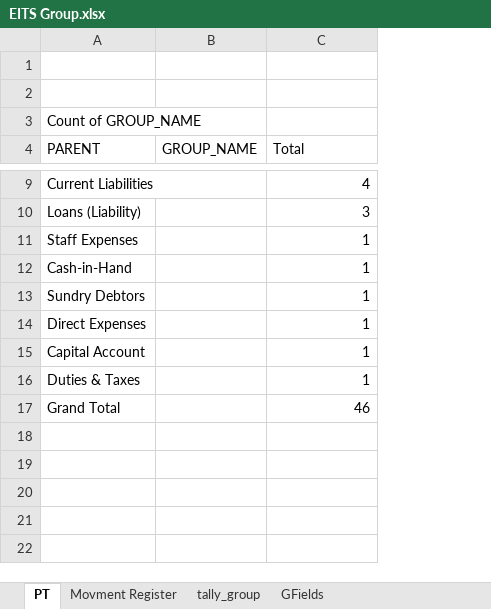
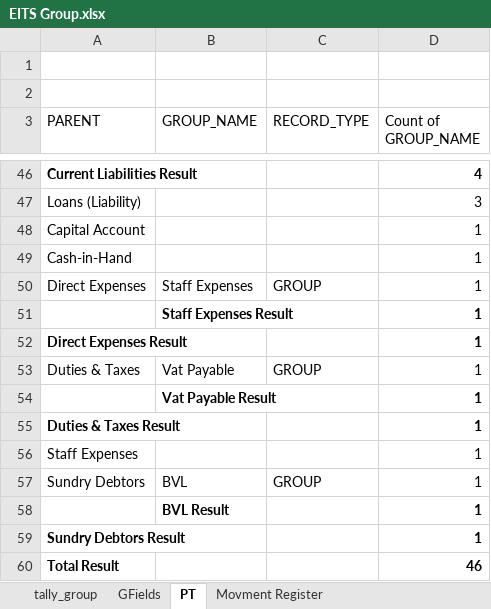
Before and after one commit to atulgen/EITS-ERP-Project, an Excel workbook: assets/EITS Data from Client/EITS Group.xlsx, sheet PT, drawn as a sheet; only a part is shown, gaps mark what is left out; values as stored, in another font and other column widths than the file's, no borders; removed rows and columns are numbered as before the commit, all else as after; the diff covers the shown part only; the diff names each change by its address in the sheet, - before the commit and + after, or states it on an @@ line.

```diff
--- a/assets/EITS Data from Client/EITS Group.xlsx (sheet PT)
+++ b/assets/EITS Data from Client/EITS Group.xlsx (sheet PT)
@@ sheet tab order changed: tally_group | GFields | PT | Movment Register @@
+column C (RECORD_TYPE), row 57: GROUP
-row 3: Count of GROUP_NAME
-D3: Total
+D3: Count of GROUP_NAME
-A46 (PARENT): Current Liabilities
+A46 (PARENT): Current Liabilities Result
-A46 bold: off
+A46 bold: on
-D46 bold: off
+D46 bold: on
@@ row 15 moved to row 48: Capital Account @@
@@ row 12 moved to row 49: Cash-in-Hand @@
+row 50: Direct Expenses | Staff Expenses | GROUP | 1
+row 51:  | Staff Expenses Result |  | 1
+row 52: Direct Expenses Result |  |  | 1
+row 53: Duties & Taxes | Vat Payable | GROUP | 1
+row 54:  | Vat Payable Result |  | 1
+row 55: Duties & Taxes Result |  |  | 1
-B57 (GROUP_NAME): (empty)
+B57 (GROUP_NAME): BVL
-row 14: Direct Expenses |  | 1
+row 58:  | BVL Result |  | 1
-A59 (PARENT): Duties & Taxes
+A59 (PARENT): Sundry Debtors Result
-A59:A60 bold: off
+A59:A60 bold: on
-D59:D60 bold: off
+D59:D60 bold: on
-A60 (PARENT): Grand Total
+A60 (PARENT): Total Result
```
Also changed, not shown: 38 added rows, 4 edited cells and cell formats elsewhere in this sheet, assets/EITS Data from Client/EITS Ledger.xlsx, 12 other files.
